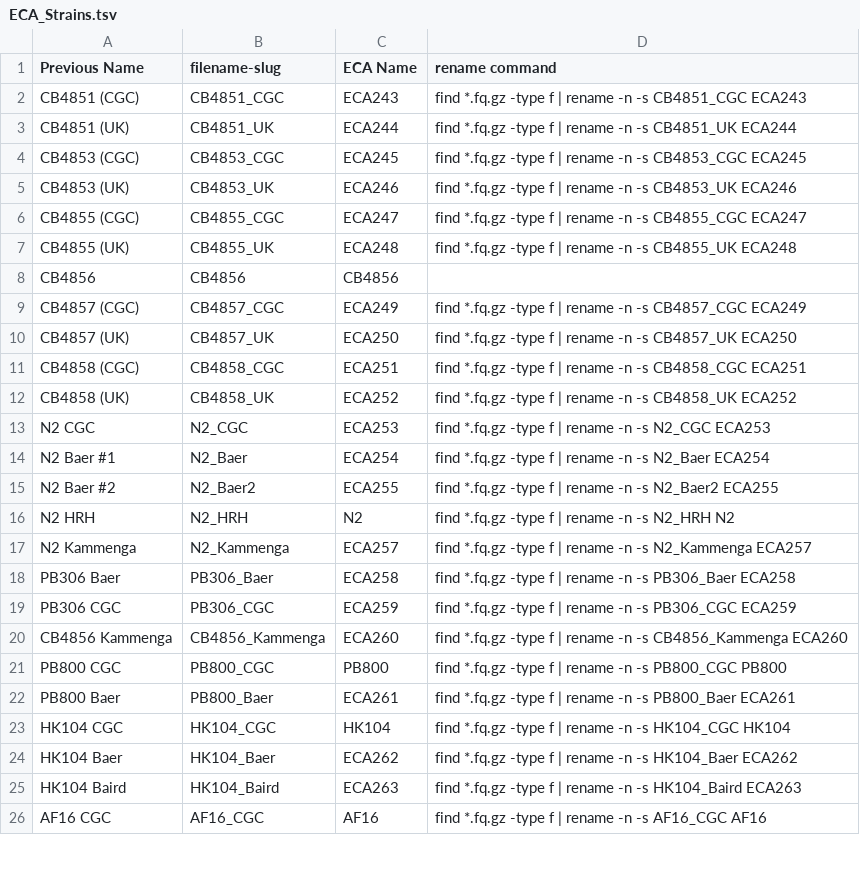
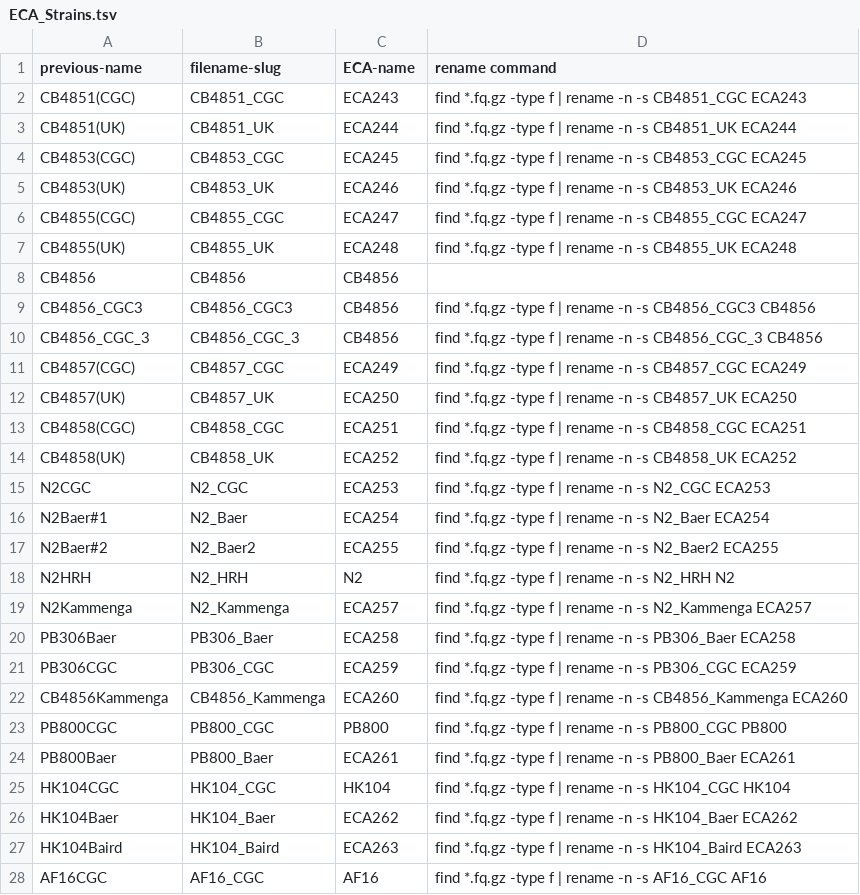
Before and after one commit to AndersenLab/Andersen-Lab-Strains, a TSV file: raw/ECA_Strains.tsv, drawn as a sheet; only a part is shown; the diff covers the shown part only.

Commit message:
updating renames

```diff
--- a/raw/ECA_Strains.tsv
+++ b/raw/ECA_Strains.tsv
@@ -1,7 +1,7 @@
-Previous Name	filename-slug	ECA Name	rename command
-CB4851 (CGC)	CB4851_CGC	ECA243	find *.fq.gz -type f | rename -n -s CB4851_CGC ECA243
-CB4851 (UK)	CB4851_UK	ECA244	find *.fq.gz -type f | rename -n -s CB4851_UK ECA244
-CB4853 (CGC) 	CB4853_CGC 	ECA245	find *.fq.gz -type f | rename -n -s CB4853_CGC  ECA245
-CB4853 (UK) 	CB4853_UK 	ECA246	find *.fq.gz -type f | rename -n -s CB4853_UK  ECA246
-CB4855 (CGC) 	CB4855_CGC 	ECA247	find *.fq.gz -type f | rename -n -s CB4855_CGC  ECA247
-CB4855 (UK) 	CB4855_UK 	ECA248	find *.fq.gz -type f | rename -n -s CB4855_UK  ECA248
+previous-name	filename-slug	ECA-name	rename command
+CB4851(CGC)	CB4851_CGC	ECA243	find *.fq.gz -type f | rename -n -s CB4851_CGC ECA243
+CB4851(UK)	CB4851_UK	ECA244	find *.fq.gz -type f | rename -n -s CB4851_UK ECA244
+CB4853(CGC)	CB4853_CGC	ECA245	find *.fq.gz -type f | rename -n -s CB4853_CGC  ECA245
+CB4853(UK)	CB4853_UK	ECA246	find *.fq.gz -type f | rename -n -s CB4853_UK  ECA246
+CB4855(CGC)	CB4855_CGC	ECA247	find *.fq.gz -type f | rename -n -s CB4855_CGC  ECA247
+CB4855(UK)	CB4855_UK	ECA248	find *.fq.gz -type f | rename -n -s CB4855_UK  ECA248
@@ -9,18 +9,20 @@ CB4856 	CB4856 	CB4856
-CB4857 (CGC) 	CB4857_CGC 	ECA249	find *.fq.gz -type f | rename -n -s CB4857_CGC  ECA249
-CB4857 (UK) 	CB4857_UK 	ECA250	find *.fq.gz -type f | rename -n -s CB4857_UK  ECA250
-CB4858 (CGC) 	CB4858_CGC 	ECA251	find *.fq.gz -type f | rename -n -s CB4858_CGC  ECA251
-CB4858 (UK) 	CB4858_UK 	ECA252	find *.fq.gz -type f | rename -n -s CB4858_UK  ECA252
-N2 CGC 	N2_CGC 	ECA253	find *.fq.gz -type f | rename -n -s N2_CGC  ECA253
-N2 Baer #1	N2_Baer	ECA254	find *.fq.gz -type f | rename -n -s N2_Baer ECA254
-N2 Baer #2 	N2_Baer2 	ECA255	find *.fq.gz -type f | rename -n -s N2_Baer2  ECA255
-N2 HRH 	N2_HRH 	N2	find *.fq.gz -type f | rename -n -s N2_HRH  N2
-N2 Kammenga 	N2_Kammenga	ECA257	find *.fq.gz -type f | rename -n -s N2_Kammenga ECA257
-PB306 Baer 	PB306_Baer 	ECA258	find *.fq.gz -type f | rename -n -s PB306_Baer  ECA258
-PB306 CGC 	PB306_CGC 	ECA259	find *.fq.gz -type f | rename -n -s PB306_CGC  ECA259
-CB4856 Kammenga 	CB4856_Kammenga 	ECA260	find *.fq.gz -type f | rename -n -s CB4856_Kammenga  ECA260
-PB800 CGC 	PB800_CGC 	PB800	find *.fq.gz -type f | rename -n -s PB800_CGC  PB800
-PB800 Baer 	PB800_Baer 	ECA261	find *.fq.gz -type f | rename -n -s PB800_Baer  ECA261
-HK104 CGC 	HK104_CGC 	HK104	find *.fq.gz -type f | rename -n -s HK104_CGC  HK104
-HK104 Baer 	HK104_Baer 	ECA262	find *.fq.gz -type f | rename -n -s HK104_Baer  ECA262
-HK104 Baird 	HK104_Baird 	ECA263	find *.fq.gz -type f | rename -n -s HK104_Baird  ECA263
-AF16 CGC 	AF16_CGC 	AF16	find *.fq.gz -type f | rename -n -s AF16_CGC  AF16
+CB4856_CGC3	CB4856_CGC3	CB4856	find *.fq.gz -type f | rename -n -s CB4856_CGC3 CB4856
+CB4856_CGC_3	CB4856_CGC_3	CB4856	find *.fq.gz -type f | rename -n -s CB4856_CGC_3 CB4856
+CB4857(CGC)	CB4857_CGC	ECA249	find *.fq.gz -type f | rename -n -s CB4857_CGC  ECA249
+CB4857(UK)	CB4857_UK	ECA250	find *.fq.gz -type f | rename -n -s CB4857_UK  ECA250
+CB4858(CGC)	CB4858_CGC	ECA251	find *.fq.gz -type f | rename -n -s CB4858_CGC  ECA251
+CB4858(UK)	CB4858_UK	ECA252	find *.fq.gz -type f | rename -n -s CB4858_UK  ECA252
+N2CGC	N2_CGC	ECA253	find *.fq.gz -type f | rename -n -s N2_CGC  ECA253
+N2Baer#1	N2_Baer	ECA254	find *.fq.gz -type f | rename -n -s N2_Baer ECA254
+N2Baer#2	N2_Baer2	ECA255	find *.fq.gz -type f | rename -n -s N2_Baer2  ECA255
+N2HRH	N2_HRH	N2	find *.fq.gz -type f | rename -n -s N2_HRH  N2
+N2Kammenga	N2_Kammenga	ECA257	find *.fq.gz -type f | rename -n -s N2_Kammenga ECA257
+PB306Baer	PB306_Baer	ECA258	find *.fq.gz -type f | rename -n -s PB306_Baer  ECA258
+PB306CGC	PB306_CGC	ECA259	find *.fq.gz -type f | rename -n -s PB306_CGC  ECA259
+CB4856Kammenga	CB4856_Kammenga	ECA260	find *.fq.gz -type f | rename -n -s CB4856_Kammenga  ECA260
+PB800CGC	PB800_CGC	PB800	find *.fq.gz -type f | rename -n -s PB800_CGC  PB800
+PB800Baer	PB800_Baer	ECA261	find *.fq.gz -type f | rename -n -s PB800_Baer  ECA261
+HK104CGC	HK104_CGC	HK104	find *.fq.gz -type f | rename -n -s HK104_CGC  HK104
+HK104Baer	HK104_Baer	ECA262	find *.fq.gz -type f | rename -n -s HK104_Baer  ECA262
+HK104Baird	HK104_Baird	ECA263	find *.fq.gz -type f | rename -n -s HK104_Baird  ECA263
+AF16CGC	AF16_CGC	AF16	find *.fq.gz -type f | rename -n -s AF16_CGC  AF16
```
Also changed, not shown: 1 edited cell elsewhere in this file, raw/seq.raw.tsv, 1 other file.
